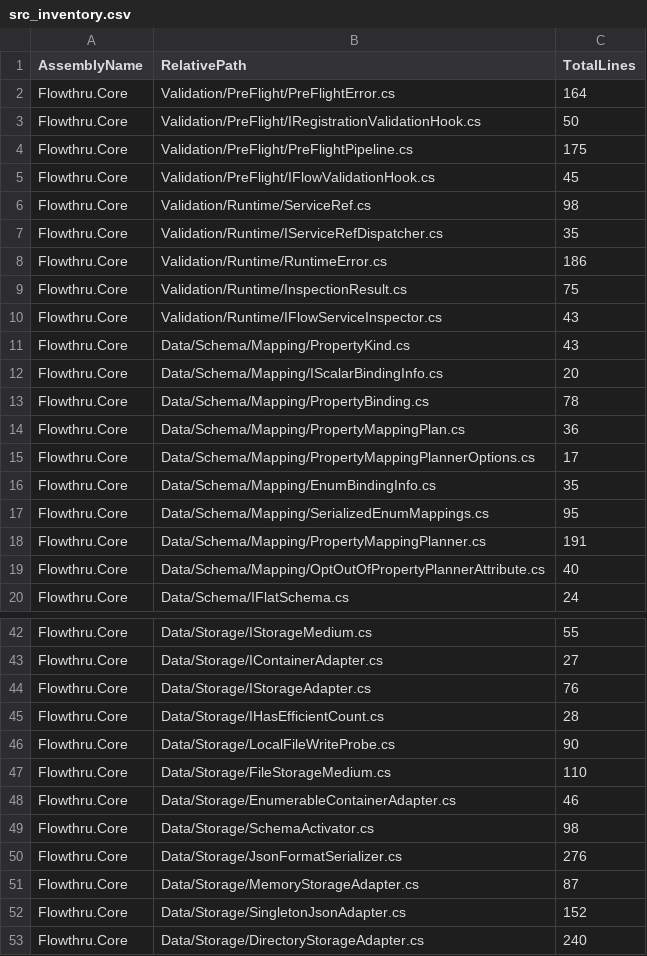
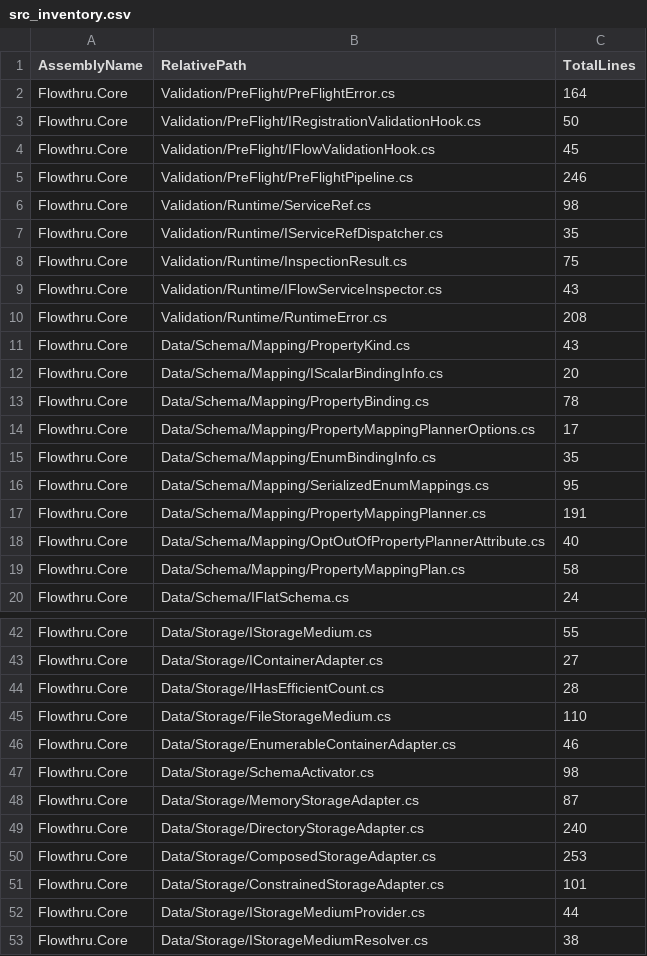
Before and after one commit to chaoticgoodcomputing/flowthru, a CSV file: examples/advanced/FlowthruCoverage/Data/_01_Raw/Datasets/src_inventory.csv, drawn as a sheet; only a part is shown, gaps mark what is left out; the shorter side is filled out with more unchanged rows; the diff covers the shown part only.

```diff
--- a/examples/advanced/FlowthruCoverage/Data/_01_Raw/Datasets/src_inventory.csv
+++ b/examples/advanced/FlowthruCoverage/Data/_01_Raw/Datasets/src_inventory.csv
@@ -3,9 +3,9 @@ Flowthru.Core,Validation/PreFlight/PreFlightError.cs,164
 Flowthru.Core,Validation/PreFlight/IRegistrationValidationHook.cs,50
-Flowthru.Core,Validation/PreFlight/PreFlightPipeline.cs,175
 Flowthru.Core,Validation/PreFlight/IFlowValidationHook.cs,45
+Flowthru.Core,Validation/PreFlight/PreFlightPipeline.cs,246
 Flowthru.Core,Validation/Runtime/ServiceRef.cs,98
 Flowthru.Core,Validation/Runtime/IServiceRefDispatcher.cs,35
-Flowthru.Core,Validation/Runtime/RuntimeError.cs,186
 Flowthru.Core,Validation/Runtime/InspectionResult.cs,75
 Flowthru.Core,Validation/Runtime/IFlowServiceInspector.cs,43
+Flowthru.Core,Validation/Runtime/RuntimeError.cs,208
 Flowthru.Core,Data/Schema/Mapping/PropertyKind.cs,43
@@ -13,3 +13,2 @@ Flowthru.Core,Data/Schema/Mapping/IScalarBindingInfo.cs,20
 Flowthru.Core,Data/Schema/Mapping/PropertyBinding.cs,78
-Flowthru.Core,Data/Schema/Mapping/PropertyMappingPlan.cs,36
 Flowthru.Core,Data/Schema/Mapping/PropertyMappingPlannerOptions.cs,17
@@ -19,2 +18,3 @@ Flowthru.Core,Data/Schema/Mapping/PropertyMappingPlanner.cs,191
 Flowthru.Core,Data/Schema/Mapping/OptOutOfPropertyPlannerAttribute.cs,40
+Flowthru.Core,Data/Schema/Mapping/PropertyMappingPlan.cs,58
 Flowthru.Core,Data/Schema/IFlatSchema.cs,24
@@ -43,5 +43,3 @@ Flowthru.Core,Data/Storage/IStorageMedium.cs,55
 Flowthru.Core,Data/Storage/IContainerAdapter.cs,27
-Flowthru.Core,Data/Storage/IStorageAdapter.cs,76
 Flowthru.Core,Data/Storage/IHasEfficientCount.cs,28
-Flowthru.Core,Data/Storage/LocalFileWriteProbe.cs,90
 Flowthru.Core,Data/Storage/FileStorageMedium.cs,110
@@ -49,5 +47,3 @@ Flowthru.Core,Data/Storage/EnumerableContainerAdapter.cs,46
 Flowthru.Core,Data/Storage/SchemaActivator.cs,98
-Flowthru.Core,Data/Storage/JsonFormatSerializer.cs,276
 Flowthru.Core,Data/Storage/MemoryStorageAdapter.cs,87
-Flowthru.Core,Data/Storage/SingletonJsonAdapter.cs,152
 Flowthru.Core,Data/Storage/DirectoryStorageAdapter.cs,240
```
Also changed, not shown: 10 added rows, 3 removed rows and 2 edited cells elsewhere in this file, examples/advanced/FlowthruCoverage/Data/_01_Raw/Datasets/project_manifest.csv, 19 other files.
